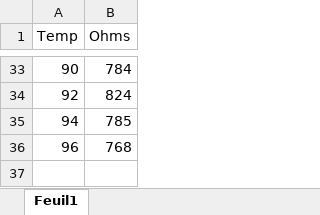
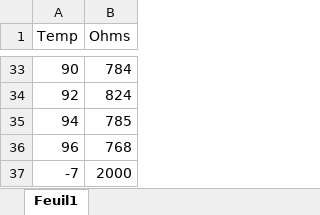
Before and after one commit to lucasboistay/resistivity_experimentation, an Excel workbook: data/data_temp_semi2.xlsx, sheet Feuil1, drawn as a sheet; only a part is shown, gaps mark what is left out; values as stored, in another font and other column widths than the file's, no borders; the diff names each change by its address in the sheet, - before the commit and + after, or states it on an @@ line.

```diff
--- a/data/data_temp_semi2.xlsx (sheet Feuil1)
+++ b/data/data_temp_semi2.xlsx (sheet Feuil1)
+row 37: -7 | 2000
```
Also changed, not shown: data/data_cuivre_temp.xlsx, 2 other files.
